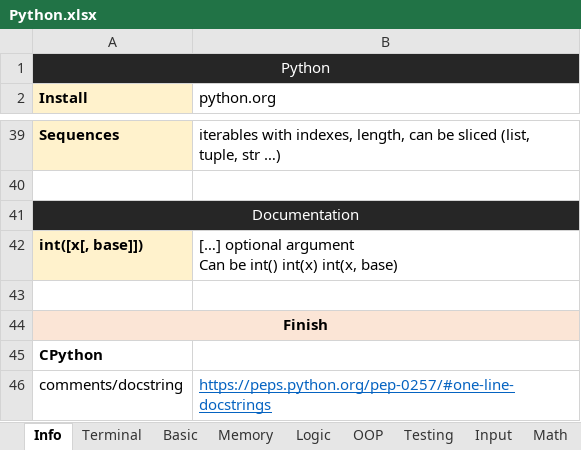
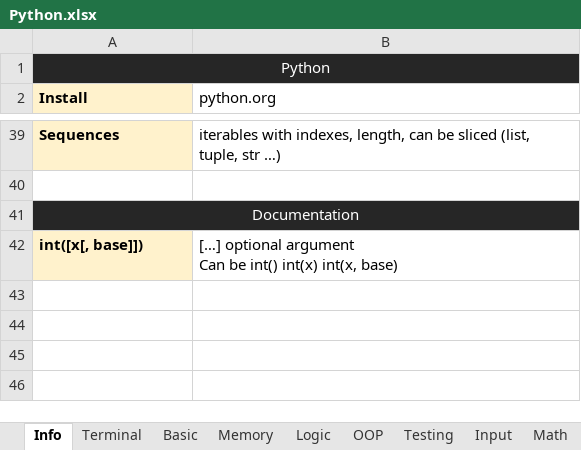
Before and after one commit to KirillTechnology/web_portfolio, an Excel workbook: cheats/Python/Python.xlsx, sheet Info, drawn as a sheet; only a part is shown, gaps mark what is left out; values as stored, in another font and other column widths than the file's, no borders; charts and pictures not drawn; the diff names each change by its address in the sheet, - before the commit and + after, or states it on an @@ line.

Commit message:
Updated Python cheat

```diff
--- a/cheats/Python/Python.xlsx (sheet Info)
+++ b/cheats/Python/Python.xlsx (sheet Info)
-row 43: (empty)
-row 44: Finish
-row 45: CPython
-row 46: comments/docstring | https://peps.python.org/pep-0257/#one-line-docstrings
```
Also changed, not shown: sheet OOP, sheet Basic.
